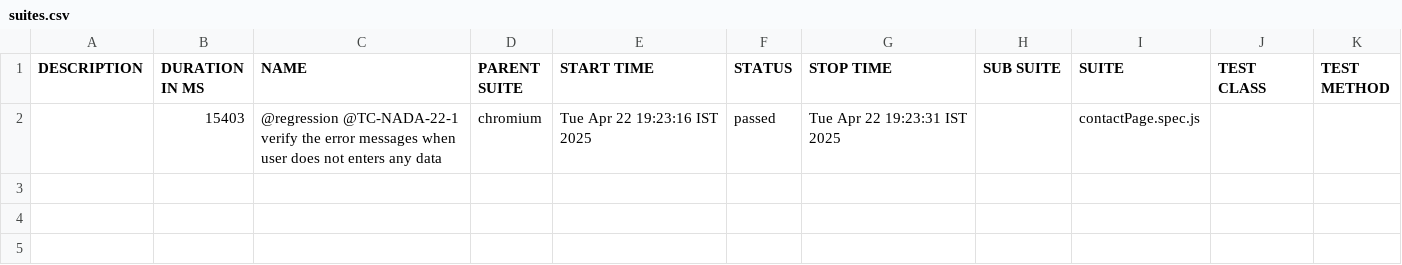
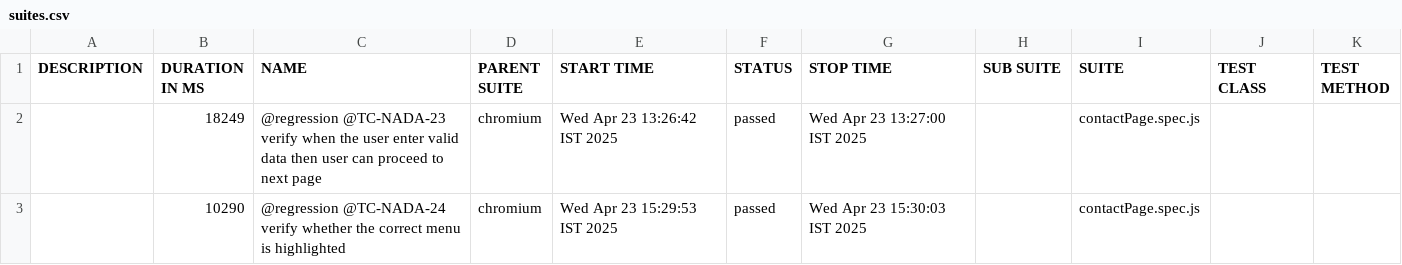
Before and after one commit to manitst/nada_automation, a CSV file: allure-report/data/suites.csv, drawn as a sheet.

Commit message:
more modification on contact page

```diff
--- a/allure-report/data/suites.csv
+++ b/allure-report/data/suites.csv
@@ -1,2 +1,3 @@
 "DESCRIPTION","DURATION IN MS","NAME","PARENT SUITE","START TIME","STATUS","STOP TIME","SUB SUITE","SUITE","TEST CLASS","TEST METHOD"
-"","15403","@regression @TC-NADA-22-1 verify the error messages when user does not enters any data","chromium","Tue Apr 22 19:23:16 IST 2025","passed","Tue Apr 22 19:23:31 IST 2025","","contactPage.spec.js","",""
+"","18249","@regression @TC-NADA-23 verify when the user enter valid data then user can proceed to next page","chromium","Wed Apr 23 13:26:42 IST 2025","passed","Wed Apr 23 13:27:00 IST 2025","","contactPage.spec.js","",""
+"","10290","@regression @TC-NADA-24 verify whether the correct menu is highlighted","chromium","Wed Apr 23 15:29:53 IST 2025","passed","Wed Apr 23 15:30:03 IST 2025","","contactPage.spec.js","",""
```
Also changed, not shown: 23 other files.
